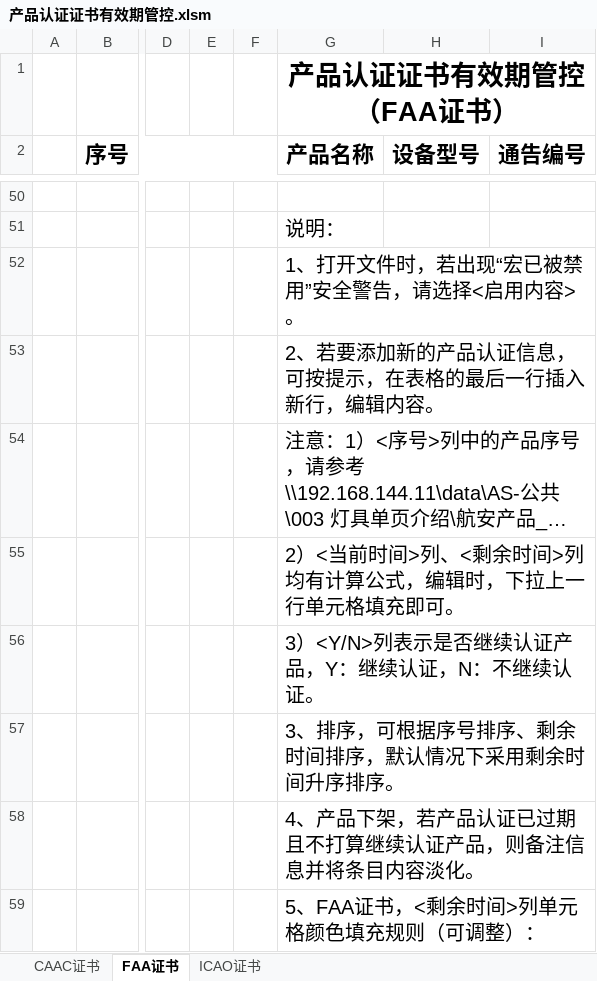
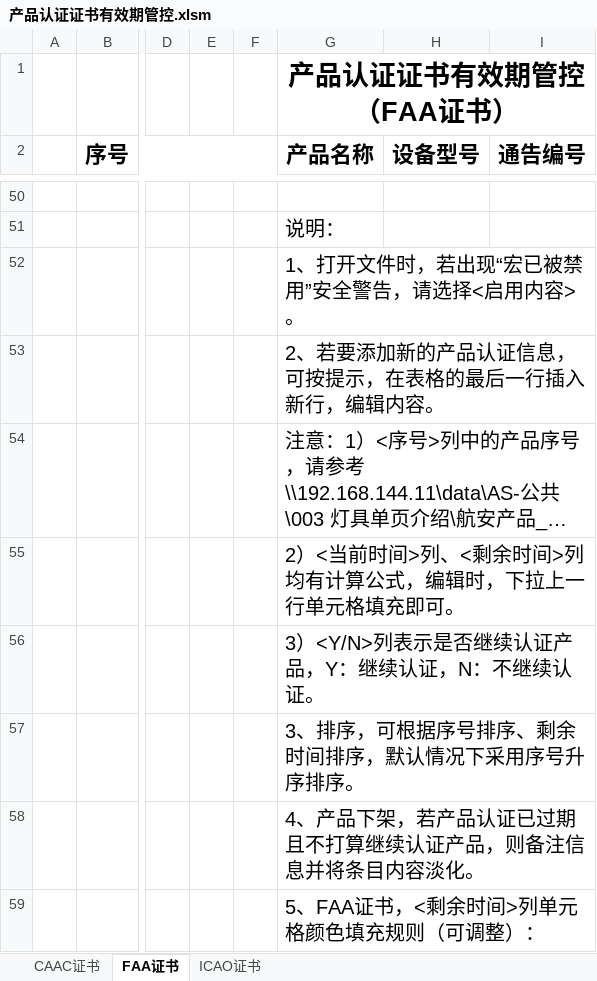
Before and after one commit to SherryJin321/ManageProduct, an Excel workbook: 产品认证证书有效期管控.xlsm, sheet FAA证书, drawn as a sheet; only a part is shown, gaps mark what is left out; long unchanged cells end in …; values as stored, in another font and other column widths than the file's, no borders; conditional formats not drawn; the diff covers the shown part only; the diff names each change by its address in the sheet, - before the commit and + after, or states it on an @@ line.

```diff
--- a/产品认证证书有效期管控.xlsm (sheet FAA证书)
+++ b/产品认证证书有效期管控.xlsm (sheet FAA证书)
-G57 (产品名称): 3、排序，可根据序号排序、剩余时间排序，默认情况下采用剩余时间升序排序。
+G57 (产品名称): 3、排序，可根据序号排序、剩余时间排序，默认情况下采用序号升序排序。
```
Also changed, not shown: 23 added rows, 23 removed rows, 38 edited cells and cell formats elsewhere in this sheet, sheet CAAC证书, sheet ICAO证书, formulas that keep their value.
